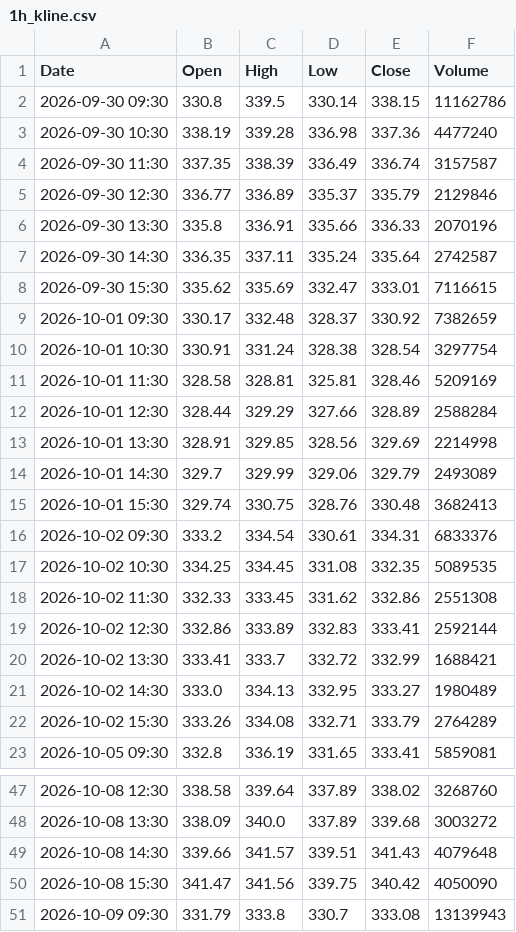
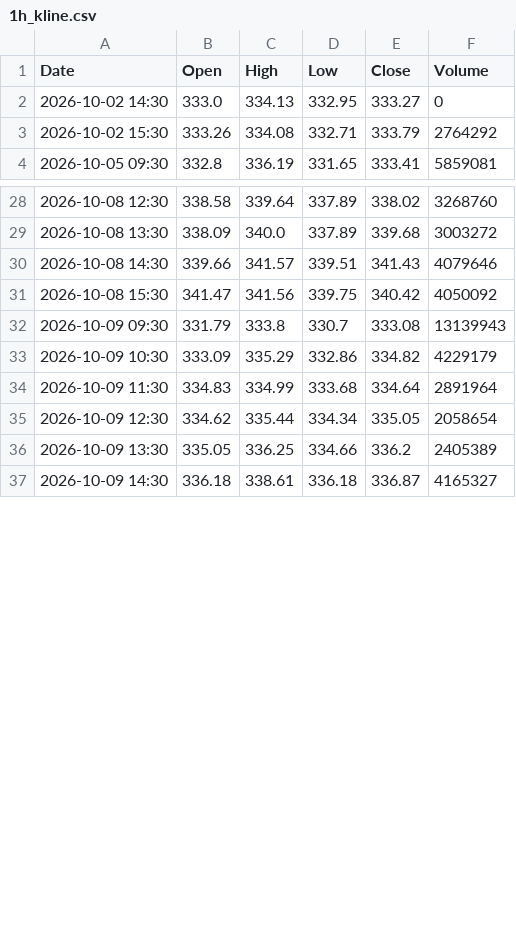
Before and after one commit to anonymousKo/market-fetcher, a CSV file: kline_data/AAPL/1h_kline.csv, drawn as a sheet; only a part is shown, gaps mark what is left out; the shorter side is filled out with more unchanged rows; the diff covers the shown part only.

```diff
--- a/kline_data/AAPL/1h_kline.csv
+++ b/kline_data/AAPL/1h_kline.csv
@@ -1,23 +1,4 @@
 Date,Open,High,Low,Close,Volume
-2026-09-30 09:30,330.8,339.5,330.14,338.15,11162786
-2026-09-30 10:30,338.19,339.28,336.98,337.36,4477240
-2026-09-30 11:30,337.35,338.39,336.49,336.74,3157587
-2026-09-30 12:30,336.77,336.89,335.37,335.79,2129846
-2026-09-30 13:30,335.8,336.91,335.66,336.33,2070196
-2026-09-30 14:30,336.35,337.11,335.24,335.64,2742587
-2026-09-30 15:30,335.62,335.69,332.47,333.01,7116615
-2026-10-01 09:30,330.17,332.48,328.37,330.92,7382659
-2026-10-01 10:30,330.91,331.24,328.38,328.54,3297754
-2026-10-01 11:30,328.58,328.81,325.81,328.46,5209169
-2026-10-01 12:30,328.44,329.29,327.66,328.89,2588284
-2026-10-01 13:30,328.91,329.85,328.56,329.69,2214998
-2026-10-01 14:30,329.7,329.99,329.06,329.79,2493089
-2026-10-01 15:30,329.74,330.75,328.76,330.48,3682413
-2026-10-02 09:30,333.2,334.54,330.61,334.31,6833376
-2026-10-02 10:30,334.25,334.45,331.08,332.35,5089535
-2026-10-02 11:30,332.33,333.45,331.62,332.86,2551308
-2026-10-02 12:30,332.86,333.89,332.83,333.41,2592144
-2026-10-02 13:30,333.41,333.7,332.72,332.99,1688421
-2026-10-02 14:30,333.0,334.13,332.95,333.27,1980489
-2026-10-02 15:30,333.26,334.08,332.71,333.79,2764289
+2026-10-02 14:30,333.0,334.13,332.95,333.27,0
+2026-10-02 15:30,333.26,334.08,332.71,333.79,2764292
 2026-10-05 09:30,332.8,336.19,331.65,333.41,5859081
@@ -48,4 +29,4 @@ Date,Open,High,Low,Close,Volume
 2026-10-08 13:30,338.09,340.0,337.89,339.68,3003272
-2026-10-08 14:30,339.66,341.57,339.51,341.43,4079648
-2026-10-08 15:30,341.47,341.56,339.75,340.42,4050090
+2026-10-08 14:30,339.66,341.57,339.51,341.43,4079646
+2026-10-08 15:30,341.47,341.56,339.75,340.42,4050092
 2026-10-09 09:30,331.79,333.8,330.7,333.08,13139943
```
Also changed, not shown: 6 added rows and 45 edited cells elsewhere in this file, kline_data/CRM/1h_kline.csv, kline_data/MSFT/1h_kline.csv, 11 other files.
